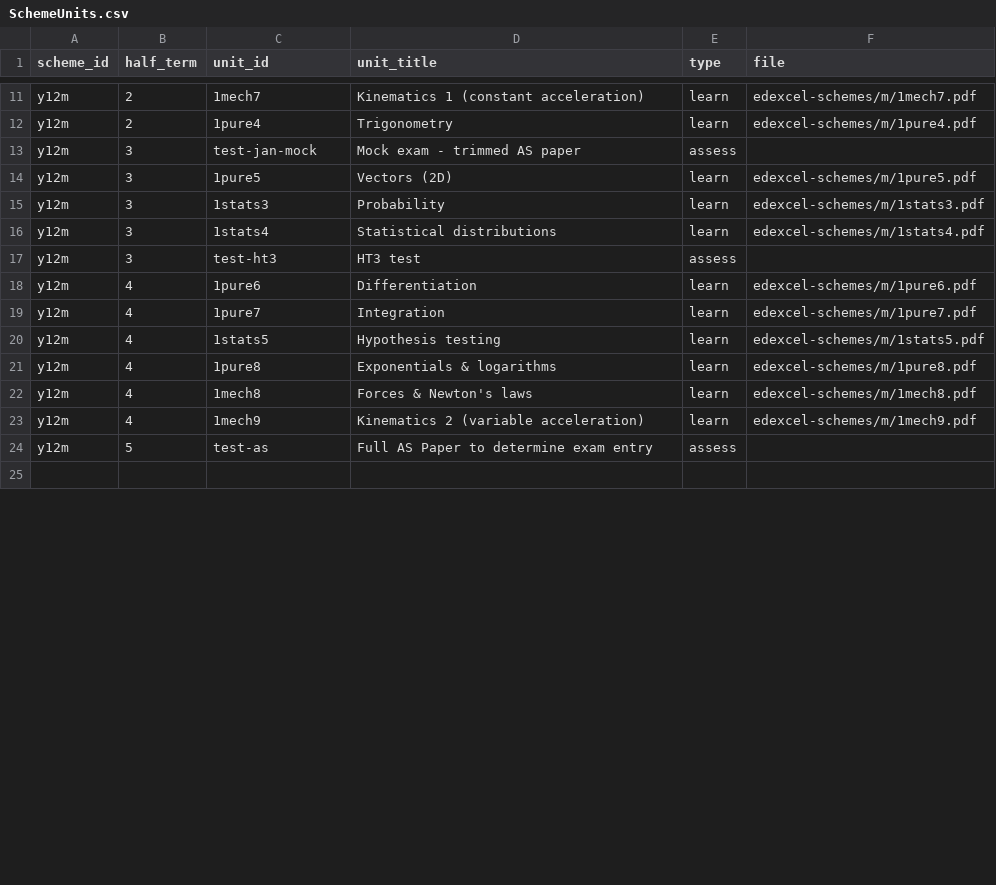
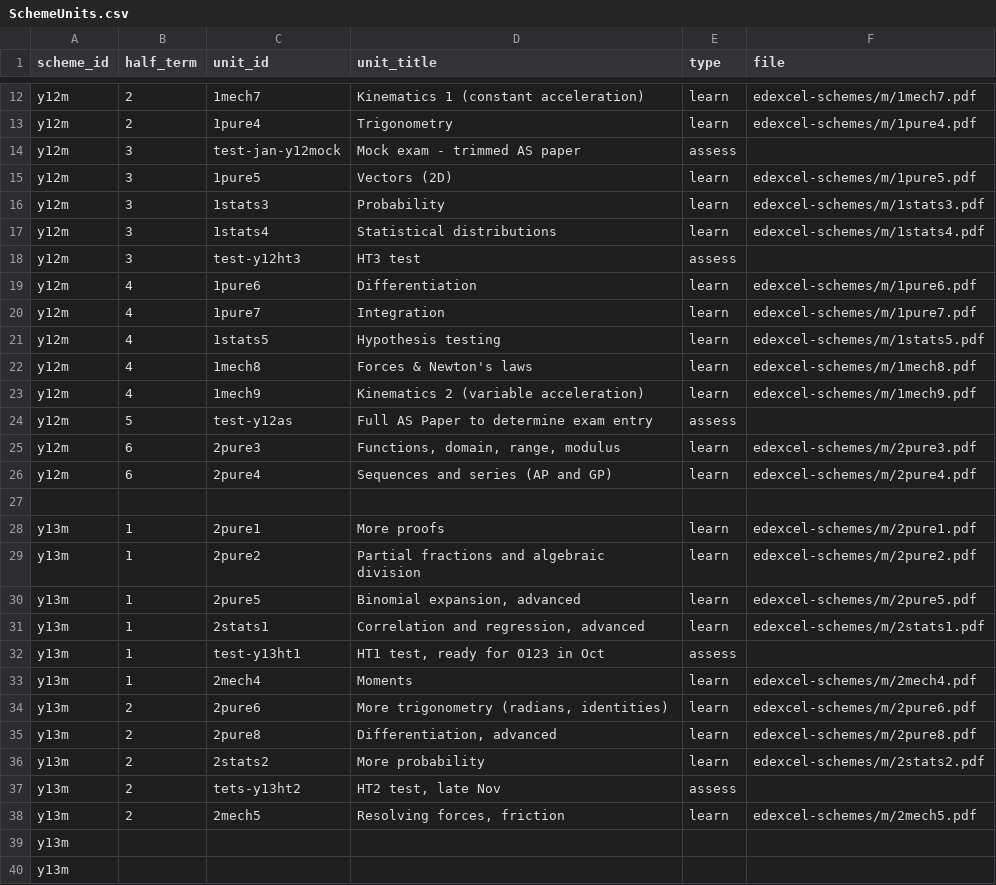
Before and after one commit to MrFelixU/ks5-edexcel, a CSV file: ks5-oink/config/SchemeUnits.csv, drawn as a sheet; only a part is shown, gaps mark what is left out; the diff covers the shown part only.

Commit message:
Started on the Y13 stuff

```diff
--- a/ks5-oink/config/SchemeUnits.csv
+++ b/ks5-oink/config/SchemeUnits.csv
@@ -12,3 +13,3 @@ y12m,2,1mech7,Kinematics 1 (constant acceleration),learn,edexcel-schemes/m/1mech
 y12m,2,1pure4,Trigonometry,learn,edexcel-schemes/m/1pure4.pdf
-y12m,3,test-jan-mock,Mock exam - trimmed AS paper,assess,
+y12m,3,test-jan-y12mock,Mock exam - trimmed AS paper,assess,
 y12m,3,1pure5,Vectors (2D),learn,edexcel-schemes/m/1pure5.pdf
@@ -16,3 +17,3 @@ y12m,3,1stats3,Probability,learn,edexcel-schemes/m/1stats3.pdf
 y12m,3,1stats4,Statistical distributions,learn,edexcel-schemes/m/1stats4.pdf
-y12m,3,test-ht3,HT3 test,assess,
+y12m,3,test-y12ht3,HT3 test,assess,
 y12m,4,1pure6,Differentiation,learn,edexcel-schemes/m/1pure6.pdf
@@ -20,6 +21,20 @@ y12m,4,1pure7,Integration,learn,edexcel-schemes/m/1pure7.pdf
 y12m,4,1stats5,Hypothesis testing,learn,edexcel-schemes/m/1stats5.pdf
-y12m,4,1pure8,Exponentials & logarithms,learn,edexcel-schemes/m/1pure8.pdf
 y12m,4,1mech8,Forces & Newton's laws,learn,edexcel-schemes/m/1mech8.pdf
 y12m,4,1mech9,Kinematics 2 (variable acceleration),learn,edexcel-schemes/m/1mech9.pdf
-y12m,5,test-as,Full AS Paper to determine exam entry,assess,
+y12m,5,test-y12as,Full AS Paper to determine exam entry,assess,
+y12m,6,2pure3,"Functions, domain, range, modulus",learn,edexcel-schemes/m/2pure3.pdf
+y12m,6,2pure4,Sequences and series (AP and GP),learn,edexcel-schemes/m/2pure4.pdf
 ,,,,,
+y13m,1,2pure1,More proofs,learn,edexcel-schemes/m/2pure1.pdf
+y13m,1,2pure2,Partial fractions and algebraic division,learn,edexcel-schemes/m/2pure2.pdf
+y13m,1,2pure5,"Binomial expansion, advanced",learn,edexcel-schemes/m/2pure5.pdf
+y13m,1,2stats1,"Correlation and regression, advanced",learn,edexcel-schemes/m/2stats1.pdf
+y13m,1,test-y13ht1,"HT1 test, ready for 0123 in Oct",assess,
+y13m,1,2mech4,Moments,learn,edexcel-schemes/m/2mech4.pdf
+y13m,2,2pure6,"More trigonometry (radians, identities)",learn,edexcel-schemes/m/2pure6.pdf
+y13m,2,2pure8,"Differentiation, advanced",learn,edexcel-schemes/m/2pure8.pdf
+y13m,2,2stats2,More probability,learn,edexcel-schemes/m/2stats2.pdf
+y13m,2,tets-y13ht2,"HT2 test, late Nov",assess,
+y13m,2,2mech5,"Resolving forces, friction",learn,edexcel-schemes/m/2mech5.pdf
+y13m,,,,,
+y13m,,,,,
```
Also changed, not shown: 13 added rows and 10 edited cells elsewhere in this file.
